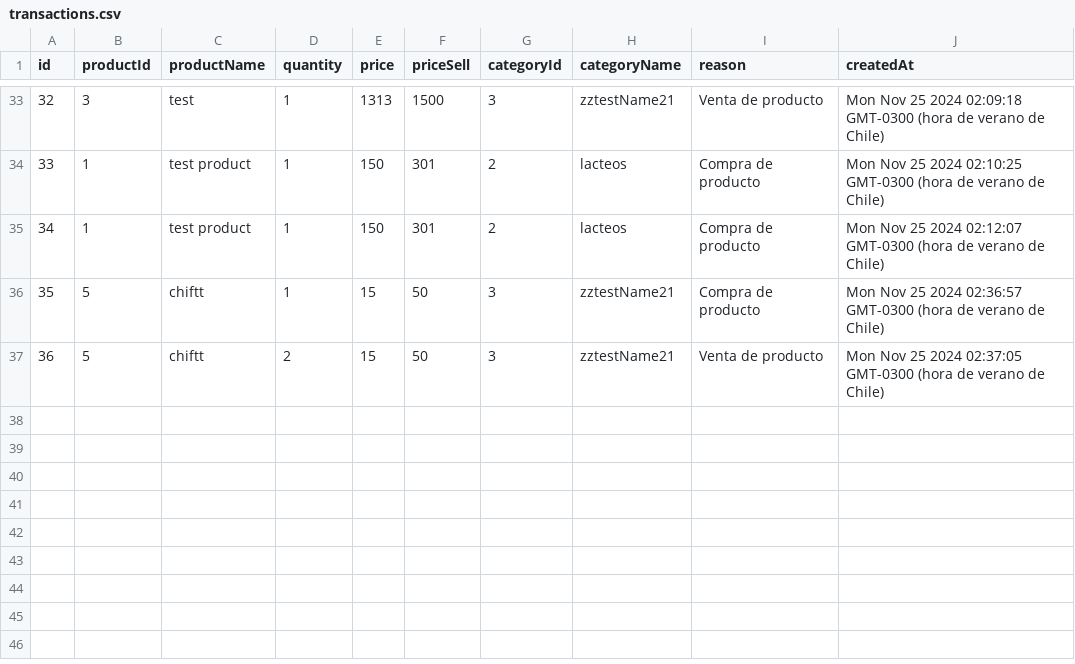
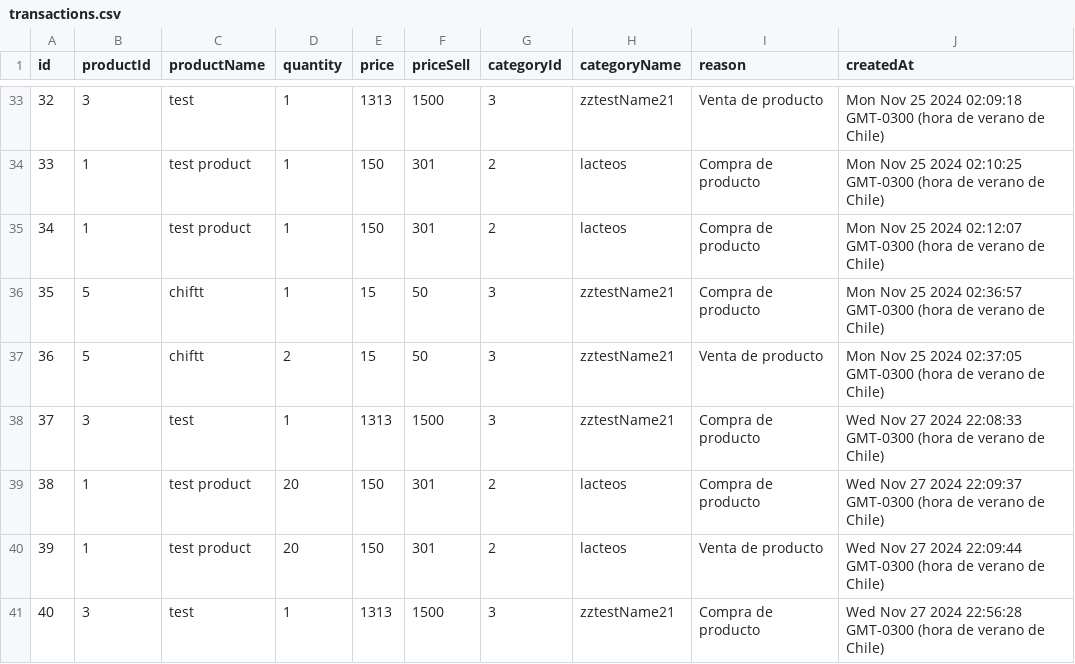
Before and after one commit to felipecastillo-b/api-bodega, a CSV file: data/transactions.csv, drawn as a sheet; only a part is shown, gaps mark what is left out.

```diff
--- a/data/transactions.csv
+++ b/data/transactions.csv
@@ -37 +37,5 @@ id,productId,productName,quantity,price,priceSell,categoryId,categoryName,reason
 36,5,chiftt,2,15,50,3,zztestName21,Venta de producto,Mon Nov 25 2024 02:37:05 GMT-0300 (hora de verano de Chile)
+37,3,test,1,1313,1500,3,zztestName21,Compra de producto,Wed Nov 27 2024 22:08:33 GMT-0300 (hora de verano de Chile)
+38,1,test product,20,150,301,2,lacteos,Compra de producto,Wed Nov 27 2024 22:09:37 GMT-0300 (hora de verano de Chile)
+39,1,test product,20,150,301,2,lacteos,Venta de producto,Wed Nov 27 2024 22:09:44 GMT-0300 (hora de verano de Chile)
+40,3,test,1,1313,1500,3,zztestName21,Compra de producto,Wed Nov 27 2024 22:56:28 GMT-0300 (hora de verano de Chile)
```
Also changed, not shown: data/stock.csv, 3 other files.
